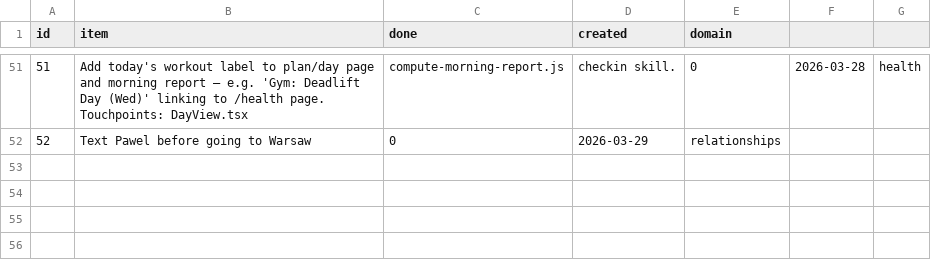
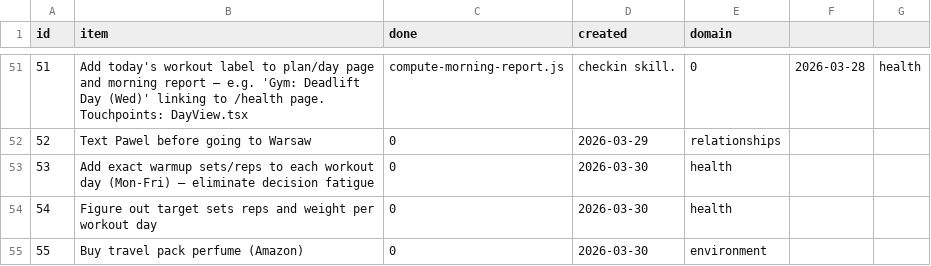
Before and after one commit to aashrayap/progress-tracker, a CSV file: data/todos.csv, drawn as a sheet; only a part is shown, gaps mark what is left out; the diff names each change by its address in the sheet, - before the commit and + after, or states it on an @@ line.

```diff
--- a/data/todos.csv
+++ b/data/todos.csv
+row 53: 53 | Add exact warmup sets/reps to each workout day (Mon-Fri) — eliminate decision fatigue | 0 | 2026-03-30 | health
+row 54: 54 | Figure out target sets reps and weight per workout day | 0 | 2026-03-30 | health
+row 55: 55 | Buy travel pack perfume (Amazon) | 0 | 2026-03-30 | environment
```
Also changed, not shown: data/workouts.csv, 3 other files.
